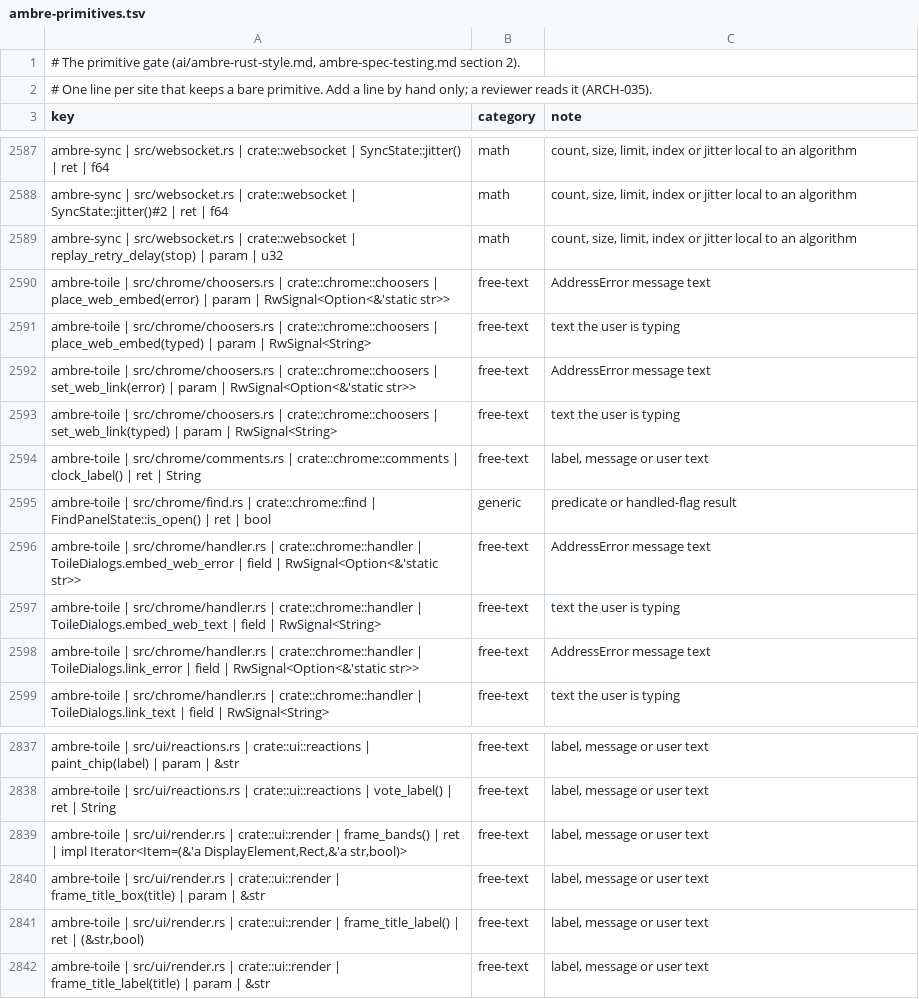
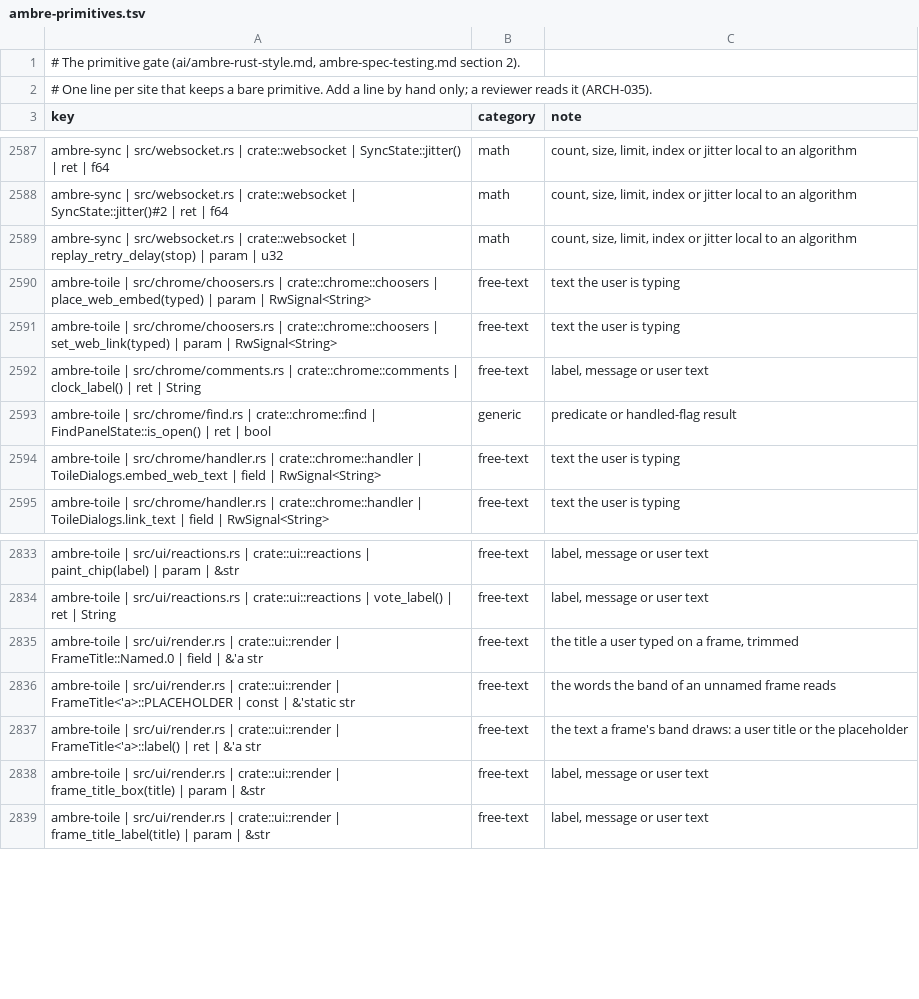
Before and after one commit to ambre-suite/ambre, a TSV file: specs/1-Foundations/ambre-primitives.tsv, drawn as a sheet; only a part is shown, gaps mark what is left out.

```diff
--- a/specs/1-Foundations/ambre-primitives.tsv
+++ b/specs/1-Foundations/ambre-primitives.tsv
@@ -2589,5 +2589,3 @@ ambre-sync | src/websocket.rs | crate::websocket | SyncState::jitter()#2 | ret |
 ambre-sync | src/websocket.rs | crate::websocket | replay_retry_delay(stop) | param | u32	math	count, size, limit, index or jitter local to an algorithm
-ambre-toile | src/chrome/choosers.rs | crate::chrome::choosers | place_web_embed(error) | param | RwSignal<Option<&'static str>>	free-text	AddressError message text
 ambre-toile | src/chrome/choosers.rs | crate::chrome::choosers | place_web_embed(typed) | param | RwSignal<String>	free-text	text the user is typing
-ambre-toile | src/chrome/choosers.rs | crate::chrome::choosers | set_web_link(error) | param | RwSignal<Option<&'static str>>	free-text	AddressError message text
 ambre-toile | src/chrome/choosers.rs | crate::chrome::choosers | set_web_link(typed) | param | RwSignal<String>	free-text	text the user is typing
@@ -2595,5 +2593,3 @@ ambre-toile | src/chrome/comments.rs | crate::chrome::comments | clock_label() |
 ambre-toile | src/chrome/find.rs | crate::chrome::find | FindPanelState::is_open() | ret | bool	generic	predicate or handled-flag result
-ambre-toile | src/chrome/handler.rs | crate::chrome::handler | ToileDialogs.embed_web_error | field | RwSignal<Option<&'static str>>	free-text	AddressError message text
 ambre-toile | src/chrome/handler.rs | crate::chrome::handler | ToileDialogs.embed_web_text | field | RwSignal<String>	free-text	text the user is typing
-ambre-toile | src/chrome/handler.rs | crate::chrome::handler | ToileDialogs.link_error | field | RwSignal<Option<&'static str>>	free-text	AddressError message text
 ambre-toile | src/chrome/handler.rs | crate::chrome::handler | ToileDialogs.link_text | field | RwSignal<String>	free-text	text the user is typing
@@ -2838,5 +2834,6 @@ ambre-toile | src/ui/reactions.rs | crate::ui::reactions | paint_chip(label) | p
 ambre-toile | src/ui/reactions.rs | crate::ui::reactions | vote_label() | ret | String	free-text	label, message or user text
-ambre-toile | src/ui/render.rs | crate::ui::render | frame_bands() | ret | impl Iterator<Item=(&'a DisplayElement,Rect,&'a str,bool)>	free-text	label, message or user text
+ambre-toile | src/ui/render.rs | crate::ui::render | FrameTitle::Named.0 | field | &'a str	free-text	the title a user typed on a frame, trimmed
+ambre-toile | src/ui/render.rs | crate::ui::render | FrameTitle<'a>::PLACEHOLDER | const | &'static str	free-text	the words the band of an unnamed frame reads
+ambre-toile | src/ui/render.rs | crate::ui::render | FrameTitle<'a>::label() | ret | &'a str	free-text	the text a frame's band draws: a user title or the placeholder
 ambre-toile | src/ui/render.rs | crate::ui::render | frame_title_box(title) | param | &str	free-text	label, message or user text
-ambre-toile | src/ui/render.rs | crate::ui::render | frame_title_label() | ret | (&str,bool)	free-text	label, message or user text
 ambre-toile | src/ui/render.rs | crate::ui::render | frame_title_label(title) | param | &str	free-text	label, message or user text
```
Also changed, not shown: 6 other files.
